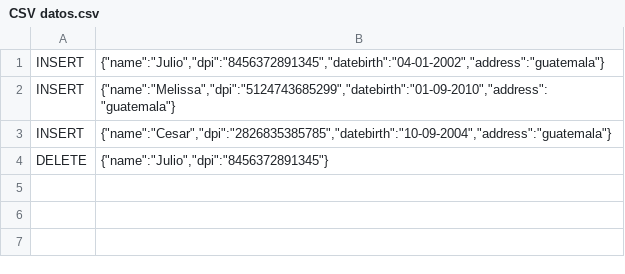
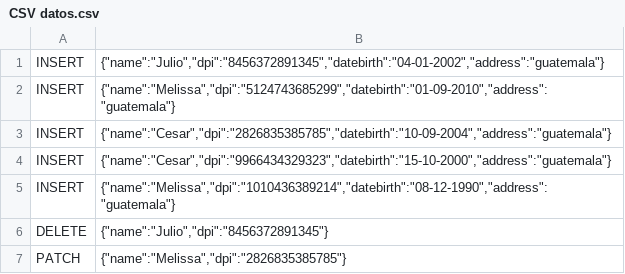
Before and after one commit to 4ndregus/Practica-1, a CSV file: CSV datos.csv, drawn as a sheet; the diff names each change by its address in the sheet, - before the commit and + after, or states it on an @@ line.

```diff
--- a/CSV datos.csv
+++ b/CSV datos.csv
+row 4: INSERT | {"name":"Cesar","dpi":"9966434329323","datebirth":"15-10-2000","address":"guatemala"}
+row 5: INSERT | {"name":"Melissa","dpi":"1010436389214","datebirth":"08-12-1990","address":"guatemala"}
+row 7: PATCH | {"name":"Melissa","dpi":"2826835385785"}
```
Also changed, not shown: 7 other files.
